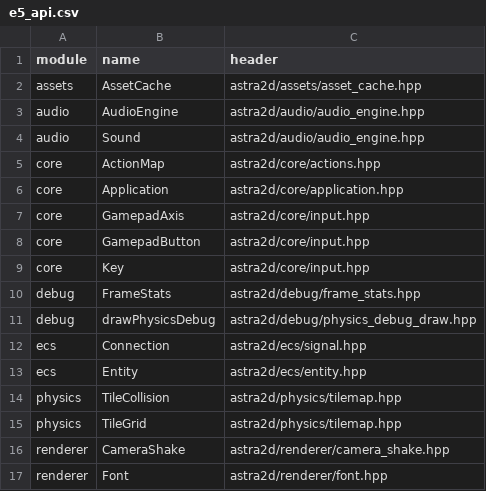
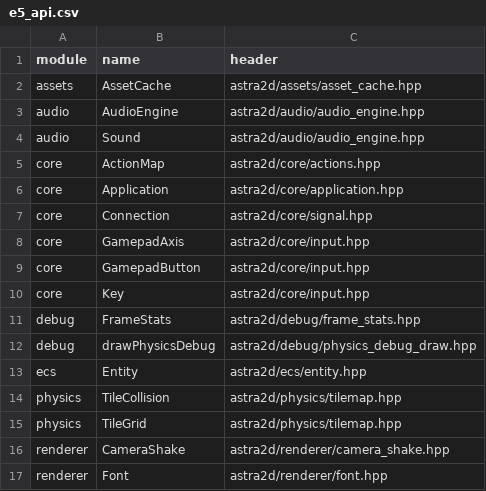
Before and after one commit to dulkaosmanovic/Astra2D, a CSV file: benchmarks/results/e5_api.csv, drawn as a sheet; only a part is shown; removed rows and columns are numbered as before the commit, all else as after; the diff names each change by its address in the sheet, - before the commit and + after, or states it on an @@ line.

```diff
--- a/benchmarks/results/e5_api.csv
+++ b/benchmarks/results/e5_api.csv
+row 7: core | Connection | astra2d/core/signal.hpp
-row 12: ecs | Connection | astra2d/ecs/signal.hpp
```
Also changed, not shown: benchmarks/results/e5_loc.csv, 26 other files.
